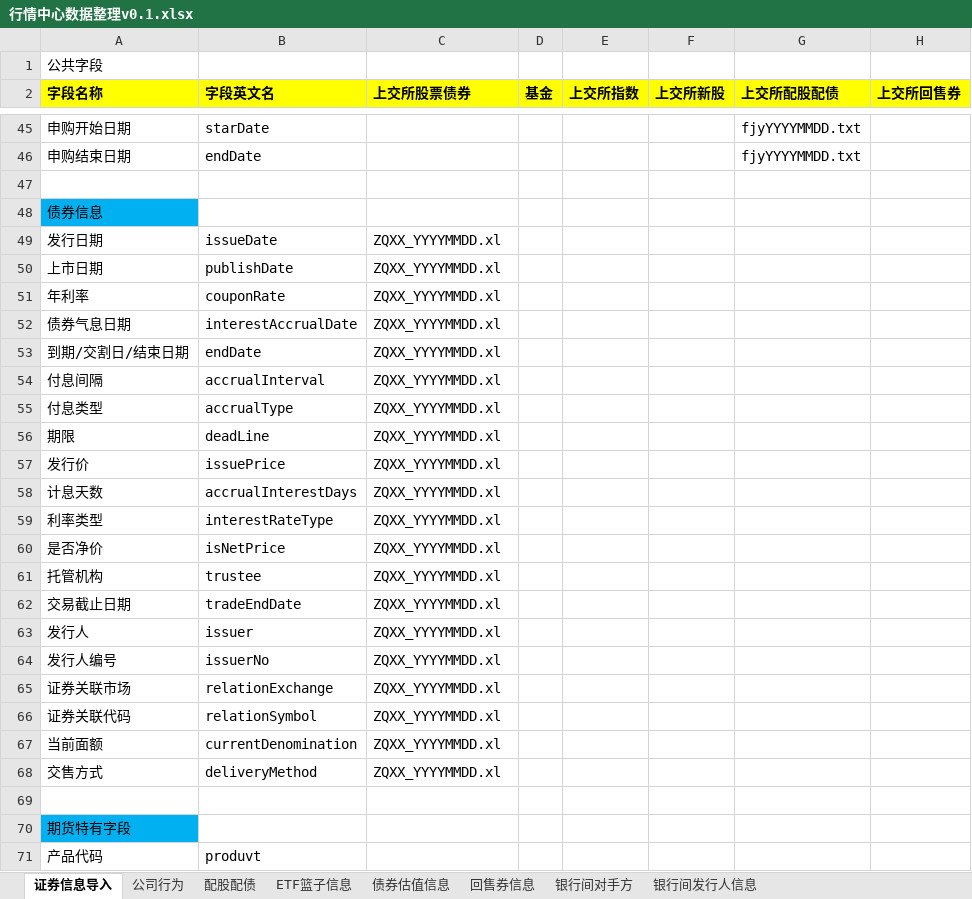
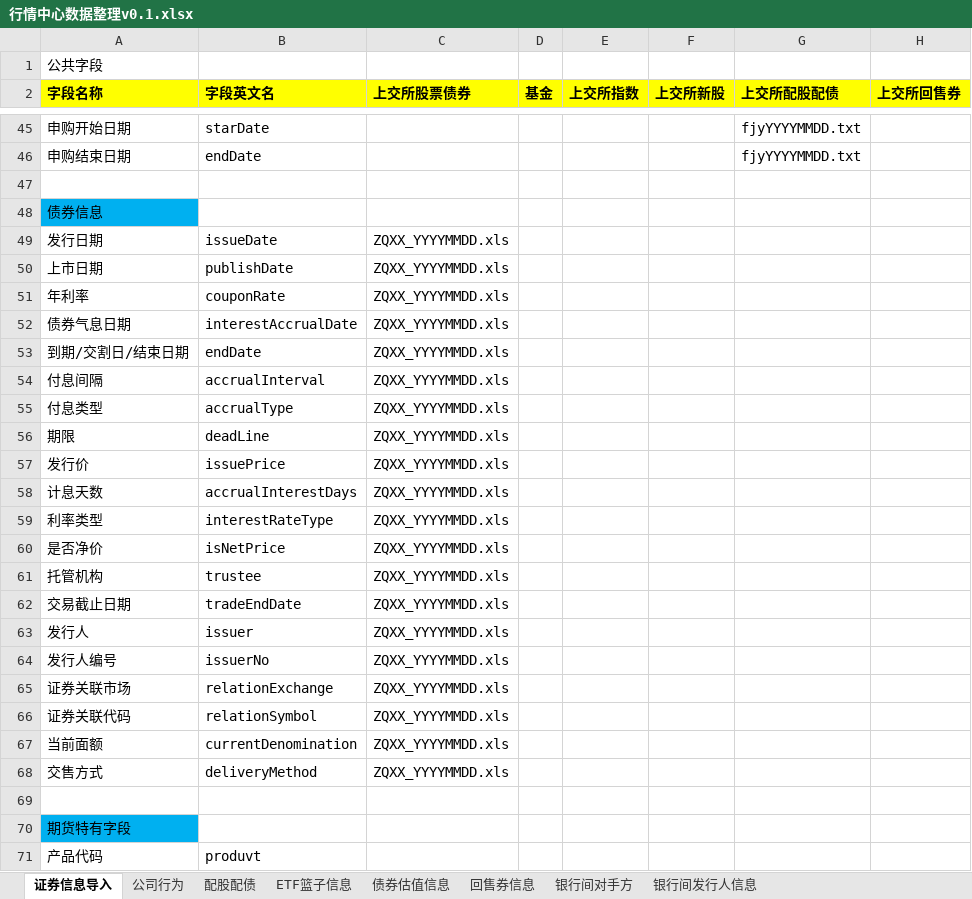
Before and after one commit to sunchaoChina/testSpringMvcSenior, an Excel workbook: 华夏基金工作日志/工作文件/行情中心数据整理v0.1.xlsx, sheet 证券信息导入, drawn as a sheet; only a part is shown, gaps mark what is left out; values as stored, in another font and other column widths than the file's, no borders; the diff covers the shown part only; the diff names each change by its address in the sheet, - before the commit and + after, or states it on an @@ line.

```diff
--- a/华夏基金工作日志/工作文件/行情中心数据整理v0.1.xlsx (sheet 证券信息导入)
+++ b/华夏基金工作日志/工作文件/行情中心数据整理v0.1.xlsx (sheet 证券信息导入)
-C49:C68 (上交所股票债券): ZQXX_YYYYMMDD.xl
+C49:C68 (上交所股票债券): ZQXX_YYYYMMDD.xls
```
Also changed, not shown: 4 edited cells elsewhere in this sheet, 17 other files.
